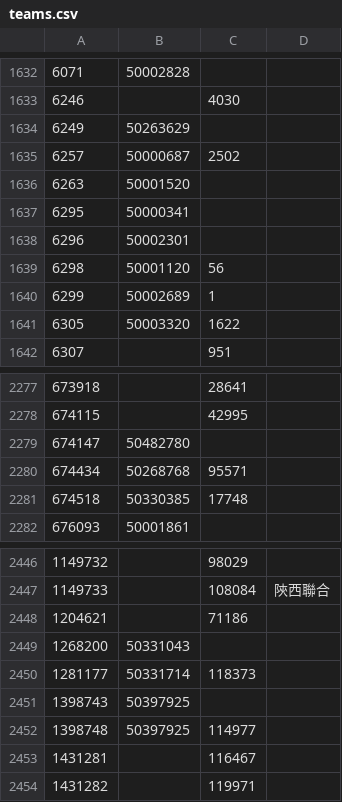
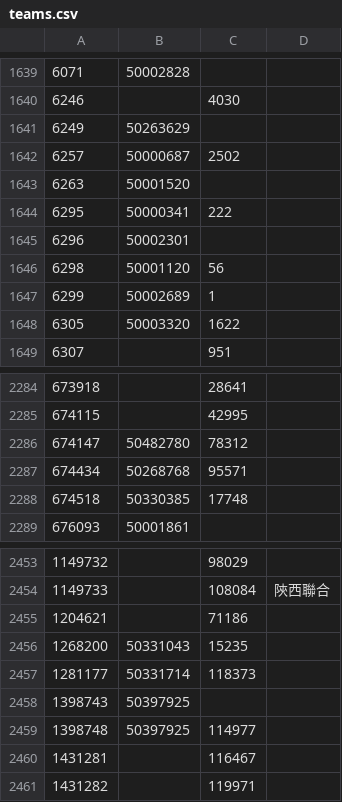
Before and after one commit to tanjt107/football-prediction, a CSV file: assets/teams.csv, drawn as a sheet; only a part is shown, gaps mark what is left out; the diff covers the shown part only.

```diff
--- a/assets/teams.csv
+++ b/assets/teams.csv
@@ -1636,3 +1643,3 @@
 6263,50001520,,
-6295,50000341,,
+6295,50000341,222,
 6296,50002301,,
@@ -2278,3 +2285,3 @@
 674115,,42995,
-674147,50482780,,
+674147,50482780,78312,
 674434,50268768,95571,
@@ -2448,3 +2455,3 @@
 1204621,,71186,
-1268200,50331043,,
+1268200,50331043,15235,
 1281177,50331714,118373,
```
Also changed, not shown: 7 added rows and 5 edited cells elsewhere in this file, assets/leagues.csv.
